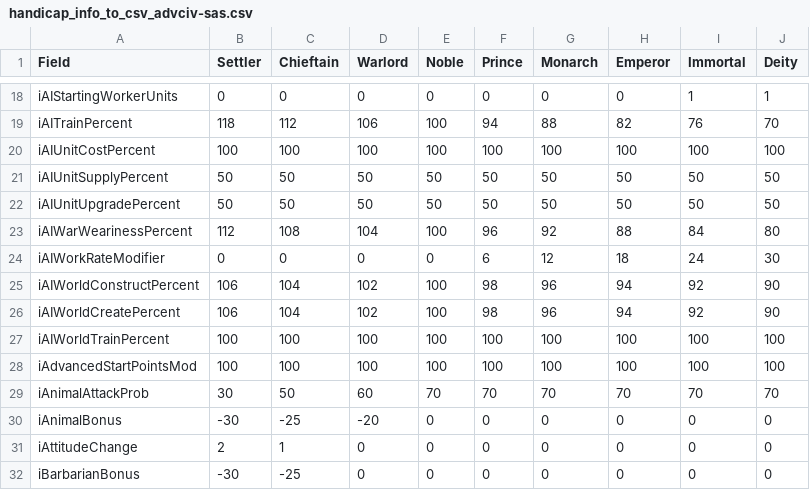
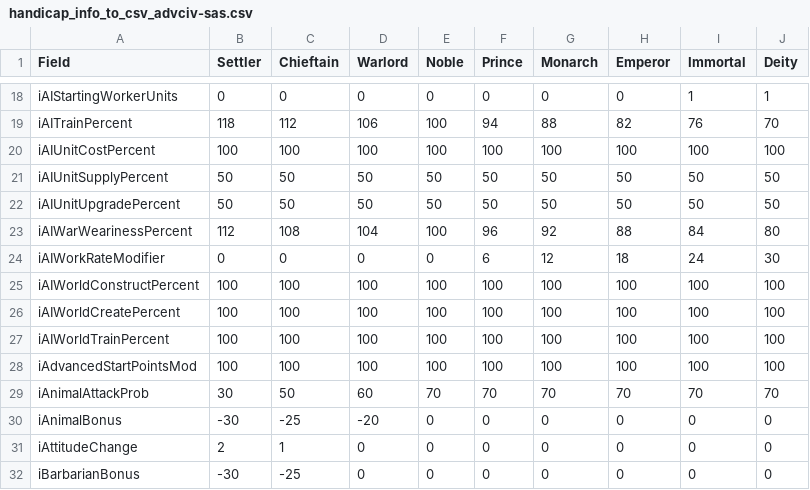
Before and after one commit to wonderingabout/AdvCiv-SAS, a CSV file: handicap_info_to_csv_advciv-sas.csv, drawn as a sheet; only a part is shown, gaps mark what is left out; removed rows and columns are numbered as before the commit, all else as after; the diff names each change by its address in the sheet, - before the commit and + after, or states it on an @@ line.

```diff
--- a/handicap_info_to_csv_advciv-sas.csv
+++ b/handicap_info_to_csv_advciv-sas.csv
-row 25: iAIWorldConstructPercent | 106 | 104 | 102 | 100 | 98 | 96 | 94 | 92 | 90
-row 26: iAIWorldCreatePercent | 106 | 104 | 102 | 100 | 98 | 96 | 94 | 92 | 90
+row 25: iAIWorldConstructPercent | 100 | 100 | 100 | 100 | 100 | 100 | 100 | 100 | 100
+row 26: iAIWorldCreatePercent | 100 | 100 | 100 | 100 | 100 | 100 | 100 | 100 | 100
```
Also changed, not shown: leaders_data_to_csv_advciv-sas.csv, 9 other files.
